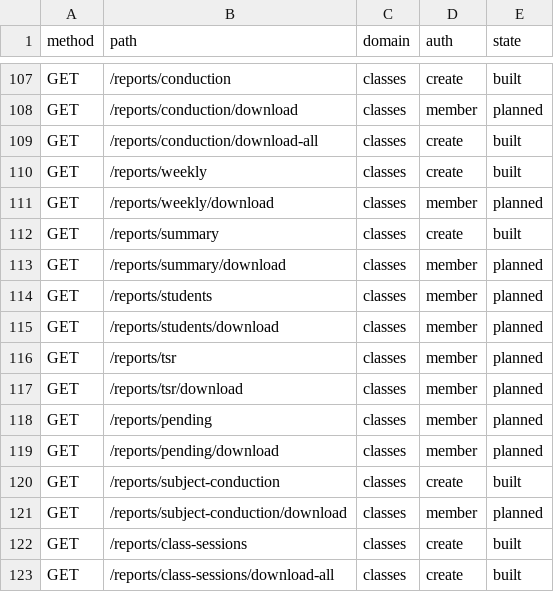
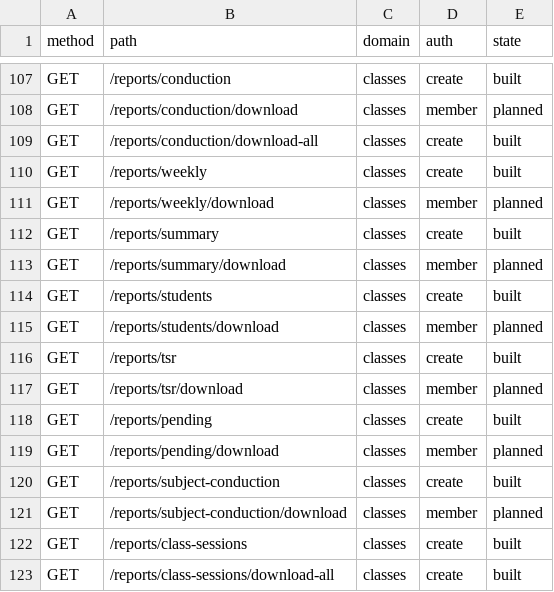
Before and after one commit to thestrongrope/tsr-app, a CSV file: docs/specs/initial-build/operations.csv, drawn as a sheet; only a part is shown, gaps mark what is left out.

```diff
--- a/docs/specs/initial-build/operations.csv
+++ b/docs/specs/initial-build/operations.csv
@@ -113,7 +113,7 @@ GET,/reports/summary,classes,create,built
 GET,/reports/summary/download,classes,member,planned
-GET,/reports/students,classes,member,planned
+GET,/reports/students,classes,create,built
 GET,/reports/students/download,classes,member,planned
-GET,/reports/tsr,classes,member,planned
+GET,/reports/tsr,classes,create,built
 GET,/reports/tsr/download,classes,member,planned
-GET,/reports/pending,classes,member,planned
+GET,/reports/pending,classes,create,built
 GET,/reports/pending/download,classes,member,planned
```
Also changed, not shown: 37 other files.
